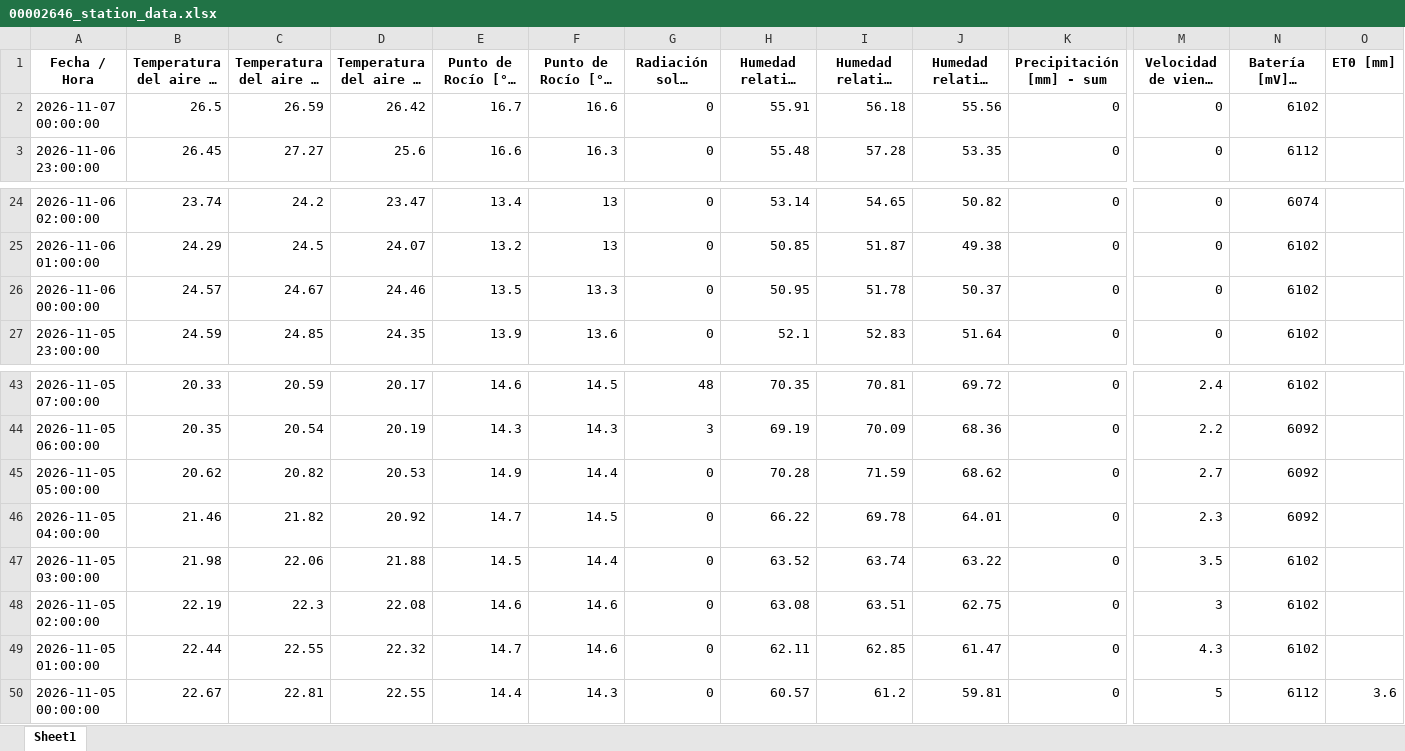
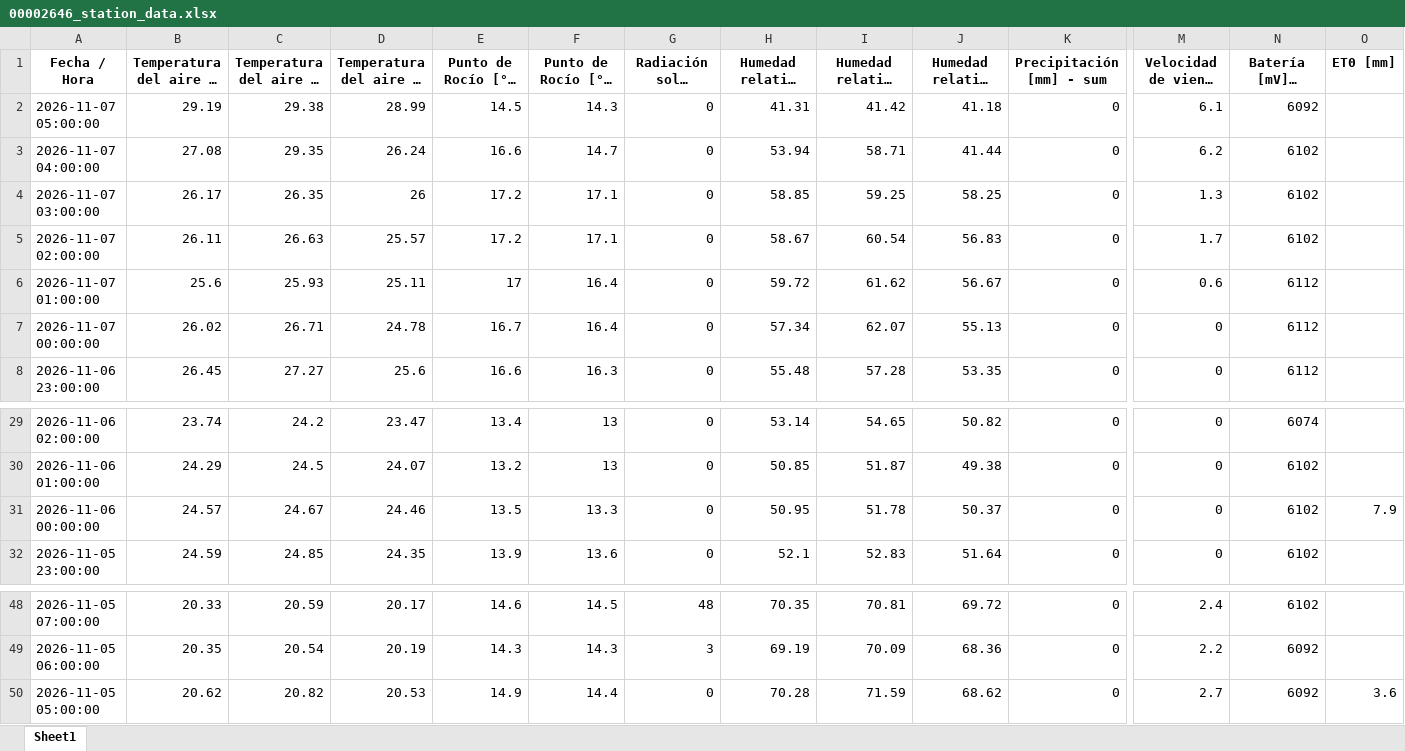
Before and after one commit to intasalta/imetos, an Excel workbook: 00002646_station_data.xlsx, sheet Sheet1, drawn as a sheet; only a part is shown, gaps mark what is left out; long unchanged cells end in …; values as stored, in another font and other column widths than the file's, no borders; removed rows and columns are numbered as before the commit, all else as after; rows hold the shown columns only; the diff names each change by its address in the sheet, - before the commit and + after, or states it on an @@ line.

```diff
--- a/00002646_station_data.xlsx (sheet Sheet1)
+++ b/00002646_station_data.xlsx (sheet Sheet1)
+row 2: 2026-11-07 05:00:00 | 29.19 | 29.38 | 28.99 | 14.5 | 14.3 | 0 | 41.31 | 41.42 | 41.18 | 0 | 6.1 | 6092
+row 3: 2026-11-07 04:00:00 | 27.08 | 29.35 | 26.24 | 16.6 | 14.7 | 0 | 53.94 | 58.71 | 41.44 | 0 | 6.2 | 6102
+row 4: 2026-11-07 03:00:00 | 26.17 | 26.35 | 26 | 17.2 | 17.1 | 0 | 58.85 | 59.25 | 58.25 | 0 | 1.3 | 6102
+row 5: 2026-11-07 02:00:00 | 26.11 | 26.63 | 25.57 | 17.2 | 17.1 | 0 | 58.67 | 60.54 | 56.83 | 0 | 1.7 | 6102
+row 6: 2026-11-07 01:00:00 | 25.6 | 25.93 | 25.11 | 17 | 16.4 | 0 | 59.72 | 61.62 | 56.67 | 0 | 0.6 | 6112
-B7: 26.5
+B7: 26.02
-C7: 26.59
+C7: 26.71
-D7: 26.42
+D7: 24.78
-F7 (Punto de Rocío [°C] - mín): 16.6
+F7 (Punto de Rocío [°C] - mín): 16.4
-H7: 55.91
+H7: 57.34
-I7 (Humedad relativa HC [%] - máx): 56.18
+I7 (Humedad relativa HC [%] - máx): 62.07
-J7 (Humedad relativa HC [%] - mín): 55.56
+J7 (Humedad relativa HC [%] - mín): 55.13
-N7 (Batería [mV] - última): 6102
+N7 (Batería [mV] - última): 6112
-O31 (ET0 [mm]): (empty)
+O31 (ET0 [mm]): 7.9
-O50 (ET0 [mm]): (empty)
+O50 (ET0 [mm]): 3.6
-row 46: 2026-11-05 04:00:00 | 21.46 | 21.82 | 20.92 | 14.7 | 14.5 | 0 | 66.22 | 69.78 | 64.01 | 0 | 2.3 | 6092
-row 47: 2026-11-05 03:00:00 | 21.98 | 22.06 | 21.88 | 14.5 | 14.4 | 0 | 63.52 | 63.74 | 63.22 | 0 | 3.5 | 6102
-row 48: 2026-11-05 02:00:00 | 22.19 | 22.3 | 22.08 | 14.6 | 14.6 | 0 | 63.08 | 63.51 | 62.75 | 0 | 3 | 6102
-row 49: 2026-11-05 01:00:00 | 22.44 | 22.55 | 22.32 | 14.7 | 14.6 | 0 | 62.11 | 62.85 | 61.47 | 0 | 4.3 | 6102
-row 50: 2026-11-05 00:00:00 | 22.67 | 22.81 | 22.55 | 14.4 | 14.3 | 0 | 60.57 | 61.2 | 59.81 | 0 | 5 | 6112 | 3.6
```
Also changed, not shown: 00002586_station_data.xlsx, 4 other files.
